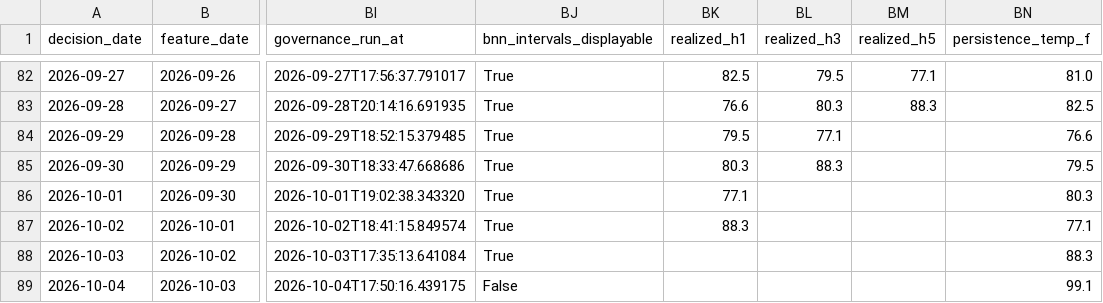
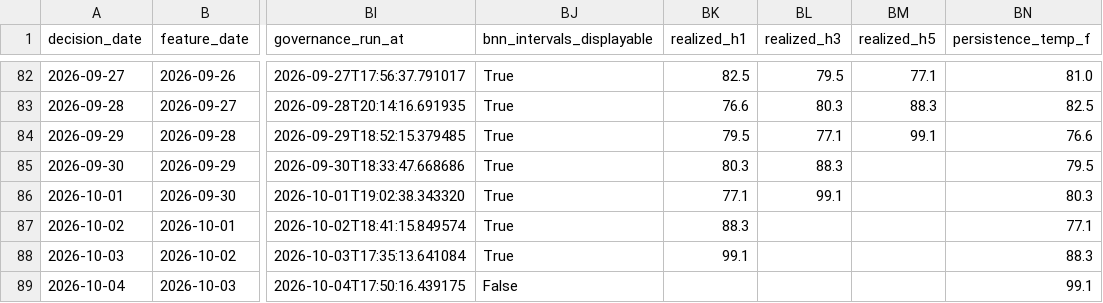
Before and after one commit to salemmorelli1/Los-Angeles-Daily-Temperature-High, a CSV file: artifacts_part2/prediction_log.csv, drawn as a sheet; only a part is shown, gaps mark what is left out; the diff names each change by its address in the sheet, - before the commit and + after, or states it on an @@ line.

```diff
--- a/artifacts_part2/prediction_log.csv
+++ b/artifacts_part2/prediction_log.csv
-BM84 (realized_h5): (empty)
+BM84 (realized_h5): 99.1
-BL86 (realized_h3): (empty)
+BL86 (realized_h3): 99.1
-BK88 (realized_h1): (empty)
+BK88 (realized_h1): 99.1
```
Also changed, not shown: artifacts_part3/prediction_log.csv, 3 other files.
